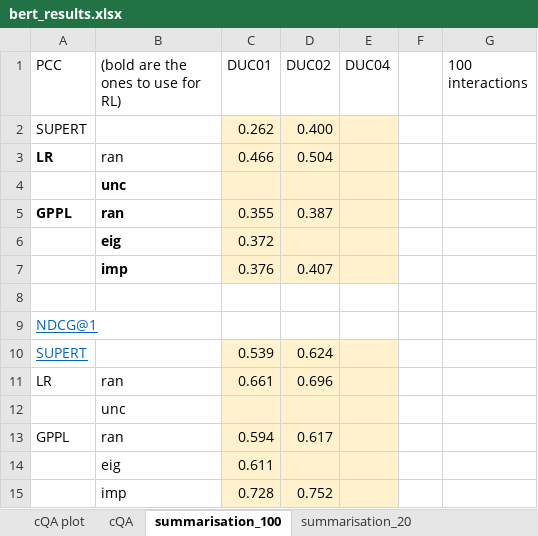
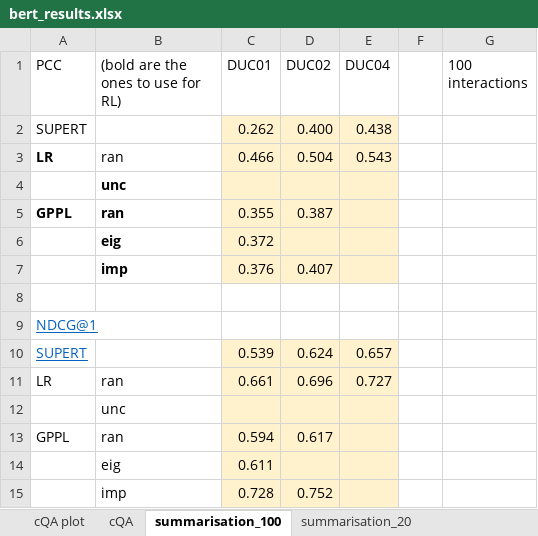
Before and after one commit to UKPLab/tacl2020-interactive-ranking, an Excel workbook: bert_results.xlsx, sheet summarisation_100, drawn as a sheet; values as stored, in another font and other column widths than the file's, no borders; the diff names each change by its address in the sheet, - before the commit and + after, or states it on an @@ line.

Commit message:
missing summarisation runs

```diff
--- a/bert_results.xlsx (sheet summarisation_100)
+++ b/bert_results.xlsx (sheet summarisation_100)
-E2 (DUC04): (empty)
+E2 (DUC04): 0.438
-E3 (DUC04): (empty)
+E3 (DUC04): 0.543
-E10 (DUC04): (empty)
+E10 (DUC04): 0.657
-E11 (DUC04): (empty)
+E11 (DUC04): 0.727
```
Also changed, not shown: sheet summarisation_20, 4 other files.
